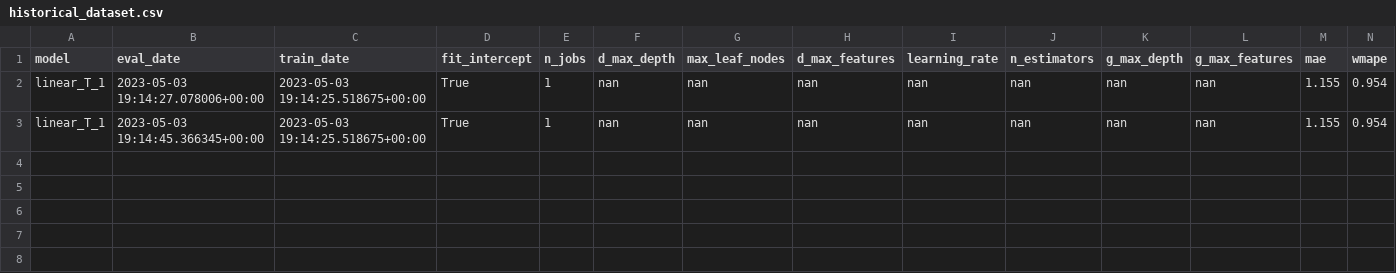
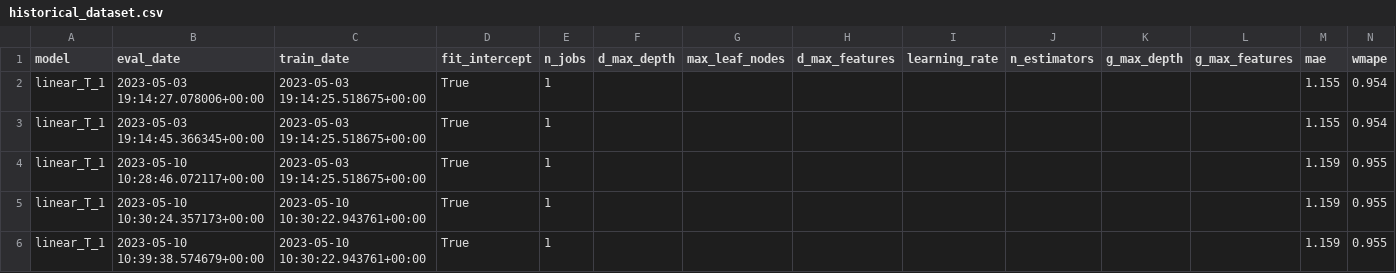
Before and after one commit to iAguila98/mlops, a CSV file: MLOps_Airflow/shared_volume/data/historical_dataset.csv, drawn as a sheet; only a part is shown; rows hold the shown columns only; the diff names each change by its address in the sheet, - before the commit and + after, or states it on an @@ line.

```diff
--- a/MLOps_Airflow/shared_volume/data/historical_dataset.csv
+++ b/MLOps_Airflow/shared_volume/data/historical_dataset.csv
-F2:F3 (d_max_depth): nan
+F2:F3 (d_max_depth): (empty)
-G2:G3 (max_leaf_nodes): nan
+G2:G3 (max_leaf_nodes): (empty)
-H2:H3 (d_max_features): nan
+H2:H3 (d_max_features): (empty)
-I2:I3 (learning_rate): nan
+I2:I3 (learning_rate): (empty)
-J2:J3 (n_estimators): nan
+J2:J3 (n_estimators): (empty)
-K2:K3 (g_max_depth): nan
+K2:K3 (g_max_depth): (empty)
-L2:L3 (g_max_features): nan
+L2:L3 (g_max_features): (empty)
+row 4: linear_T_1 | 2023-05-10 10:28:46.072117+00:00 | 2023-05-03 19:14:25.518675+00:00 | True | 1 |  |  |  |  |  |  |  | 1.159 | 0.955
+row 5: linear_T_1 | 2023-05-10 10:30:24.357173+00:00 | 2023-05-10 10:30:22.943761+00:00 | True | 1 |  |  |  |  |  |  |  | 1.159 | 0.955
+row 6: linear_T_1 | 2023-05-10 10:39:38.574679+00:00 | 2023-05-10 10:30:22.943761+00:00 | True | 1 |  |  |  |  |  |  |  | 1.159 | 0.955
```
Also changed, not shown: MLOps_Airflow/shared_volume/data/batch_data.csv, 5 other files.
